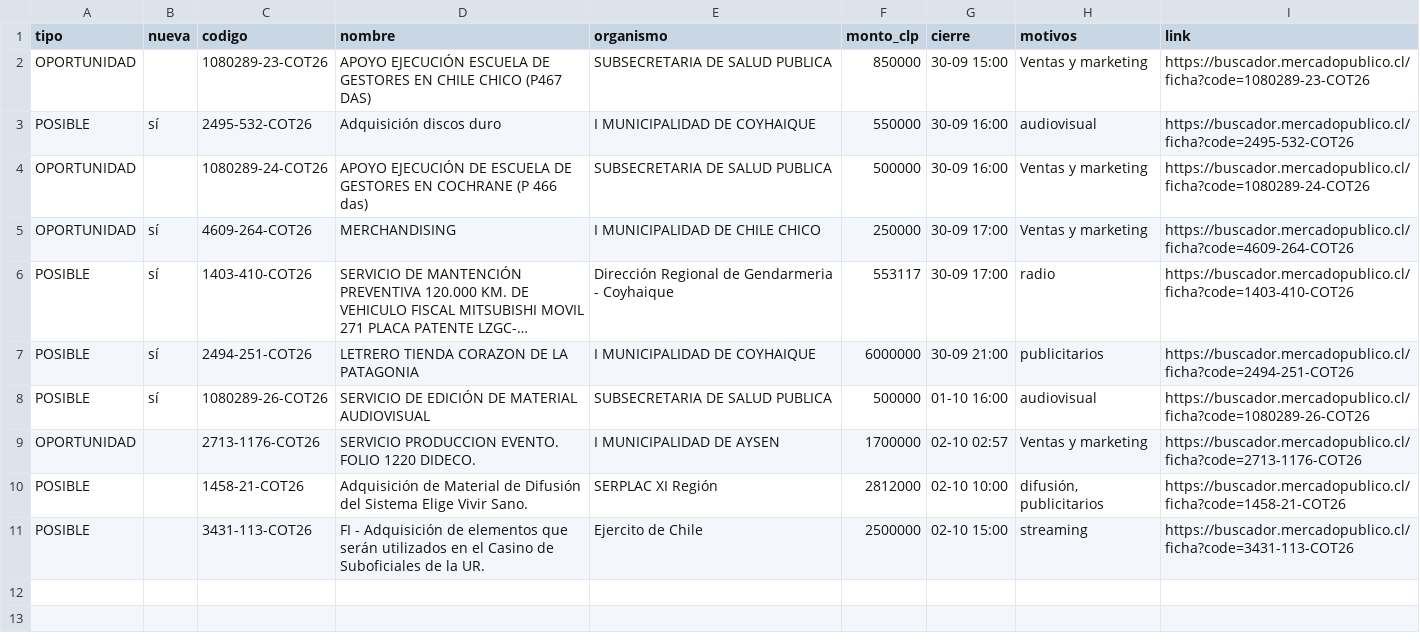
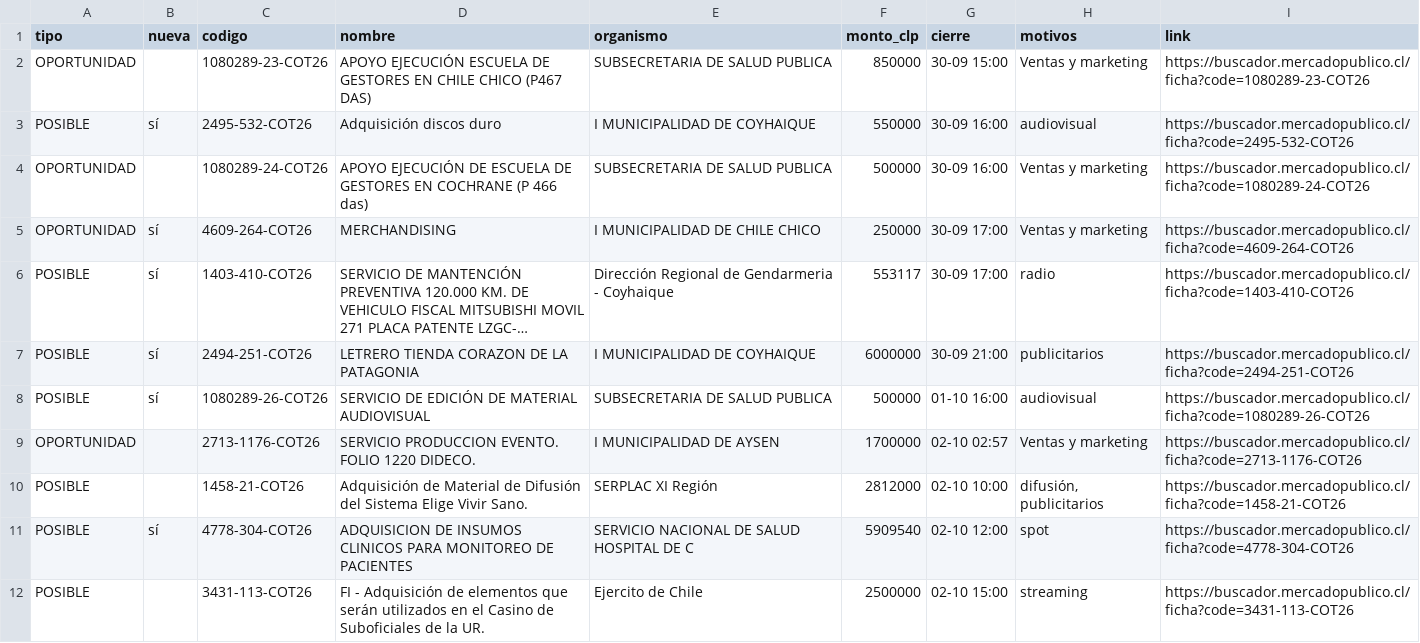
Before and after one commit to ricardoarevalo2/radar-aysen, a CSV file: docs/oportunidades.csv, drawn as a sheet; long unchanged cells end in ….

```diff
--- a/docs/oportunidades.csv
+++ b/docs/oportunidades.csv
@@ -10,2 +10,3 @@ OPORTUNIDAD;;2713-1176-COT26;SERVICIO PRODUCCION EVENTO. FOLIO 1220 DIDECO.;I MU
 POSIBLE;;1458-21-COT26;Adquisición de Material de Difusión del Sistema Elige Vivir Sano. ;SERPLAC XI Región;2812000;02-10 10:00;difusión, publicitarios;https://buscador.mercadopublico.cl/ficha?code=1458-21-COT26
+POSIBLE;sí;4778-304-COT26;ADQUISICION DE INSUMOS CLINICOS PARA MONITOREO DE PACIENTES;SERVICIO NACIONAL DE SALUD HOSPITAL DE C;5909540;02-10 12:00;spot;https://buscador.mercadopublico.cl/ficha?code=4778-304-COT26
 POSIBLE;;3431-113-COT26;FI - Adquisición de elementos que serán utilizados en el Casino de Suboficiales de la UR.;Ejercito de Chile;2500000;02-10 15:00;streaming;https://buscador.mercadopublico.cl/ficha?code=3431-113-COT26
```
Also changed, not shown: 5 other files.
